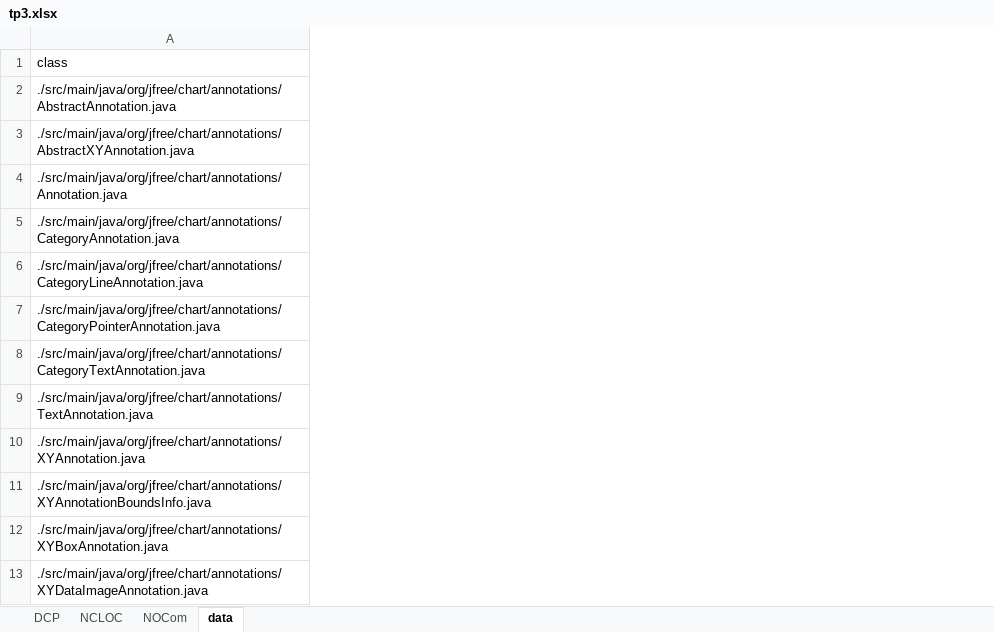
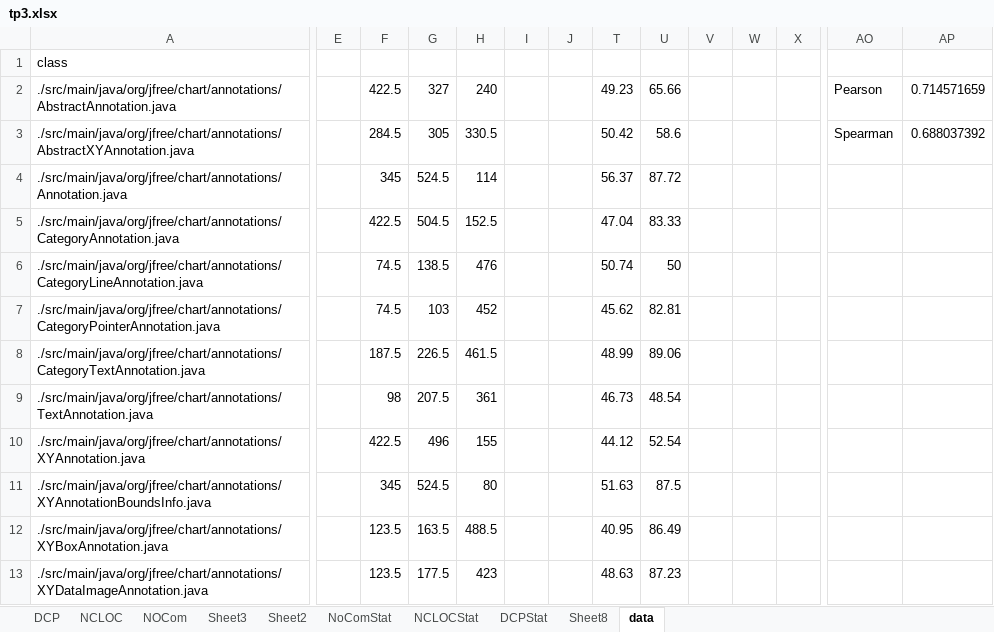
Before and after one commit to 3Pi1416/IFT3913-A-A22-TP3, an Excel workbook: tp3.xlsx, sheet data, drawn as a sheet; only a part is shown, gaps mark what is left out; values as stored, in another font and other column widths than the file's, no borders; charts and pictures not drawn; the diff covers the shown part only; the diff names each change by its address in the sheet, - before the commit and + after, or states it on an @@ line.

```diff
--- a/tp3.xlsx (sheet data)
+++ b/tp3.xlsx (sheet data)
+sheet tab: Sheet3
+sheet tab: Sheet2
+sheet tab: NoComStat
+sheet tab: NCLOCStat
+sheet tab: DCPStat
+sheet tab: Sheet8
+column E, empty
+column F, rows 2-13: 422.5 | 284.5 | 345 | 422.5 | 74.5 | 74.5 | 187.5 | 98 | 422.5 | 345 | 123.5 | 123.5
+column G, rows 2-13: 327 | 305 | 524.5 | 504.5 | 138.5 | 103 | 226.5 | 207.5 | 496 | 524.5 | 163.5 | 177.5
+column H, rows 2-13: 240 | 330.5 | 114 | 152.5 | 476 | 452 | 461.5 | 361 | 155 | 80 | 488.5 | 423
+column I, empty
+column J, empty
+column T, rows 2-13: 49.23 | 50.42 | 56.37 | 47.04 | 50.74 | 45.62 | 48.99 | 46.73 | 44.12 | 51.63 | 40.95 | 48.63
+column U, rows 2-13: 65.66 | 58.6 | 87.72 | 83.33 | 50 | 82.81 | 89.06 | 48.54 | 52.54 | 87.5 | 86.49 | 87.23
+column V, empty
+column W, empty
+column X, empty
+column AO, rows 2-3: Pearson | Spearman
+column AP, rows 2-3: 0.714571659 | 0.688037392
```
Also changed, not shown: 16 added columns elsewhere in this sheet, hidden cells, charts or pictures, 2 other files.
